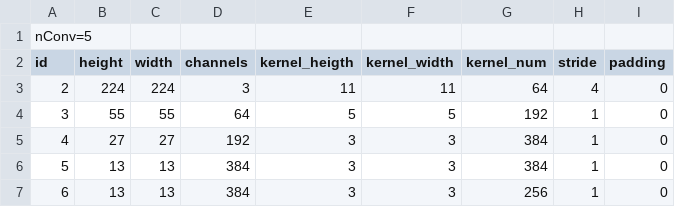
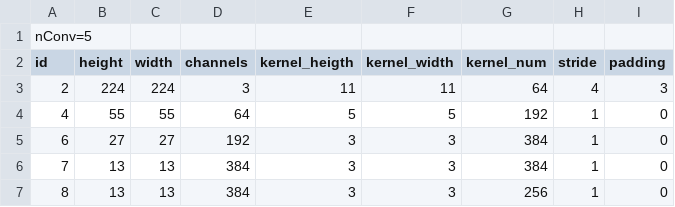
Before and after one commit to Atakirk2/convgemm, a CSV file: modelos/alexnet.csv, drawn as a sheet.

Commit message:
Models updated

```diff
--- a/modelos/alexnet.csv
+++ b/modelos/alexnet.csv
@@ -2,6 +2,6 @@ nConv=5
 id;height;width;channels;kernel_heigth;kernel_width;kernel_num;stride;padding
-2;224;224;3;11;11;64;4;0
-3;55;55;64;5;5;192;1;0
-4;27;27;192;3;3;384;1;0
-5;13;13;384;3;3;384;1;0
-6;13;13;384;3;3;256;1;0
+2;224;224;3;11;11;64;4;3
+4;55;55;64;5;5;192;1;0
+6;27;27;192;3;3;384;1;0
+7;13;13;384;3;3;384;1;0
+8;13;13;384;3;3;256;1;0
```
Also changed, not shown: modelos/vgg16.csv.
